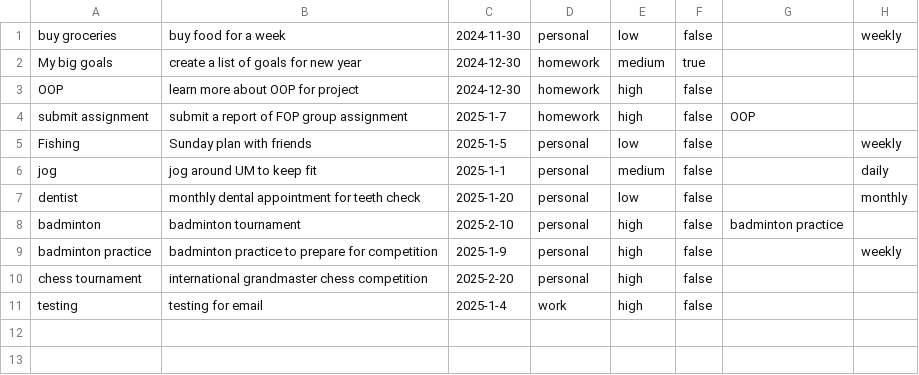
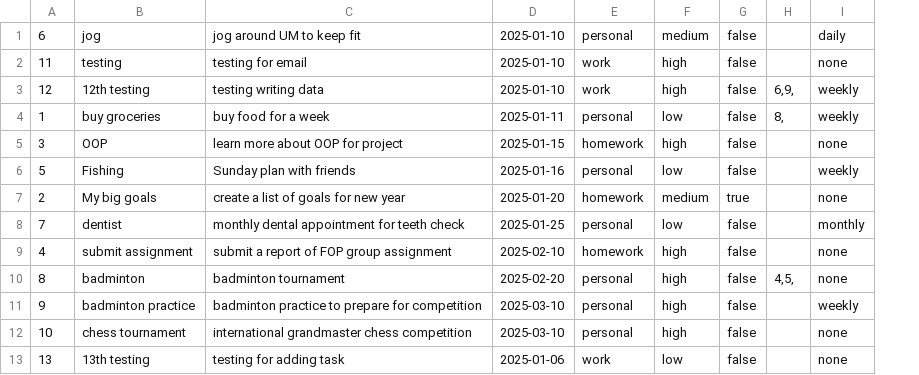
Before and after one commit to Heng-Yi-Kang/Lumiere, a CSV file: resource/tasks.csv, drawn as a sheet; removed rows and columns are numbered as before the commit, all else as after; the diff names each change by its address in the sheet, - before the commit and + after, or states it on an @@ line.

Commit message:
merged all except email

```diff
--- a/resource/tasks.csv
+++ b/resource/tasks.csv
+column A, rows 4-6: 1 | 3 | 5; row 8: 7; rows 10-12: 8 | 9 | 10
-column C, row 1: 2024-11-30; row 3: 2024-12-30; row 5: 2025-1-5; rows 7-10: 2025-1-20 | 2025-2-10 | 2025-1-9 | 2025-2-20
+column D, rows 4-6: 2025-01-11 | 2025-01-15 | 2025-01-16; row 8: 2025-01-25; rows 10-12: 2025-02-20 | 2025-03-10 | 2025-03-10
-column G, row 8: badminton practice
+column H, row 4: 8,; row 10: 4,5,
@@ row 6 moved to row 1: 6 @@
+row 2: 11 | testing | testing for email | 2025-01-10 | work | high | false |  | none
+row 3: 12 | 12th testing | testing writing data | 2025-01-10 | work | high | false | 6,9, | weekly
-row 2: My big goals | create a list of goals for new year | 2024-12-30 | homework | medium | true
-I5: (empty)
+I5: none
-row 4: submit assignment | submit a report of FOP group assignment | 2025-1-7 | homework | high | false | OOP
+row 7: 2 | My big goals | create a list of goals for new year | 2025-01-20 | homework | medium | true |  | none
+row 9: 4 | submit assignment | submit a report of FOP group assignment | 2025-02-10 | homework | high | false |  | none
-I10: (empty)
+I10: none
-I12: (empty)
+I12: none
-row 11: testing | testing for email | 2025-1-4 | work | high | false
+row 13: 13 | 13th testing | testing for adding task | 2025-01-06 | work | low | false |  | none
```
Also changed, not shown: 19 other files.
